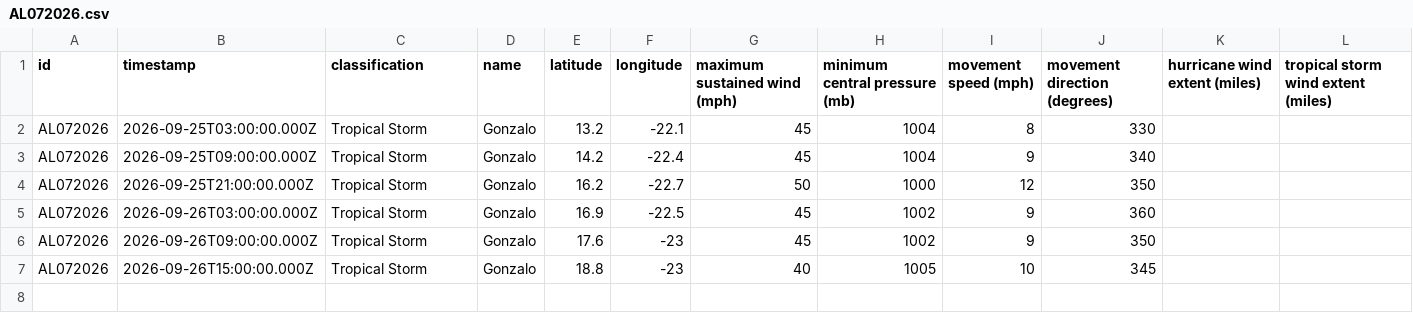
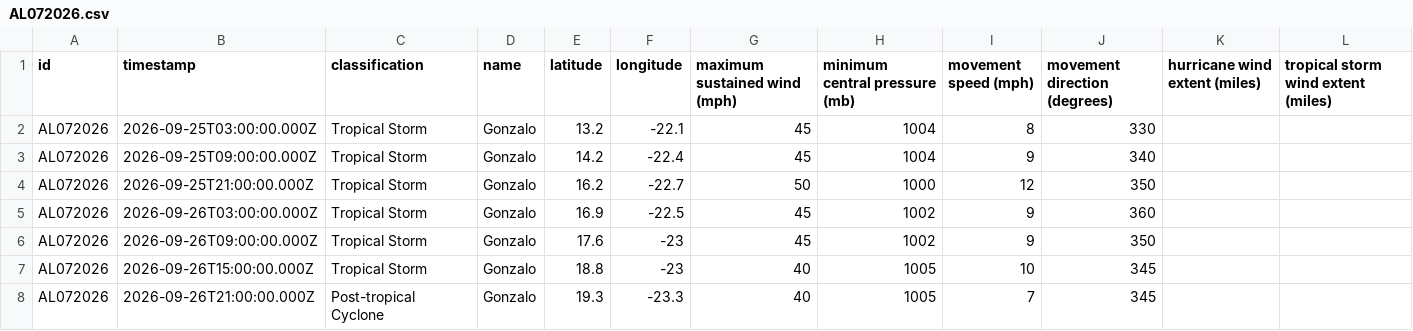
Before and after one commit to mgwalker/atlantic-hurricanes, a CSV file: data/csv/AL072026.csv, drawn as a sheet; the diff names each change by its address in the sheet, - before the commit and + after, or states it on an @@ line.

```diff
--- a/data/csv/AL072026.csv
+++ b/data/csv/AL072026.csv
+row 8: AL072026 | 2026-09-26T21:00:00.000Z | Post-tropical Cyclone | Gonzalo | 19.3 | -23.3 | 40 | 1005 | 7 | 345
```
Also changed, not shown: data/csv/AL062026.csv, 8 other files.
